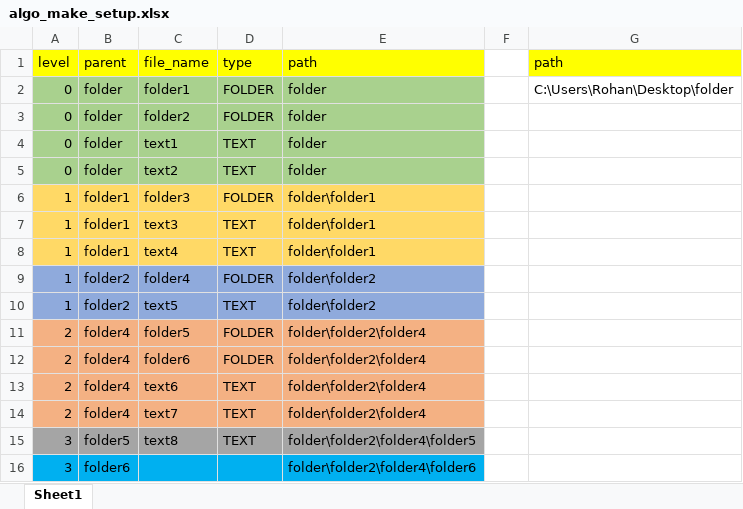
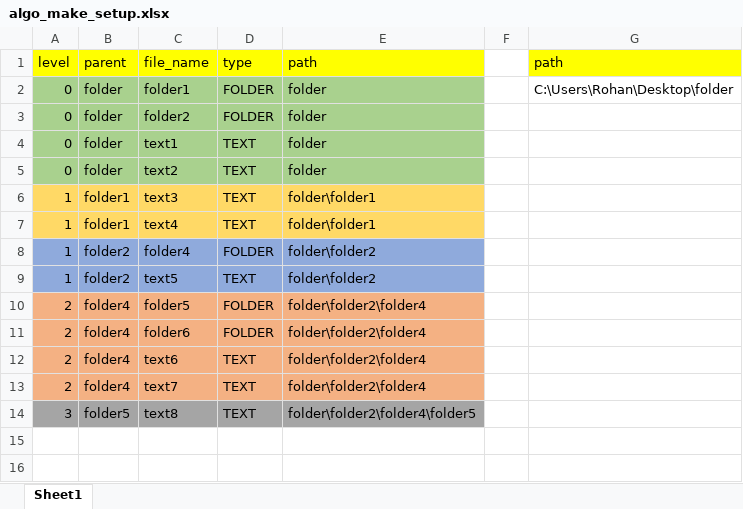
Before and after one commit to karbmk/CGU_software_development, an Excel workbook: Gila_Breath_Camp/Documents/algo_make_setup.xlsx, sheet Sheet1, drawn as a sheet; values as stored, in another font and other column widths than the file's, no borders; the diff names each change by its address in the sheet, - before the commit and + after, or states it on an @@ line.

```diff
--- a/Gila_Breath_Camp/Documents/algo_make_setup.xlsx (sheet Sheet1)
+++ b/Gila_Breath_Camp/Documents/algo_make_setup.xlsx (sheet Sheet1)
-row 6: 1 | folder1 | folder3 | FOLDER | folder\folder1
-row 16: 3 | folder6 |  |  | folder\folder2\folder4\folder6
```
Also changed, not shown: 8 other files.
